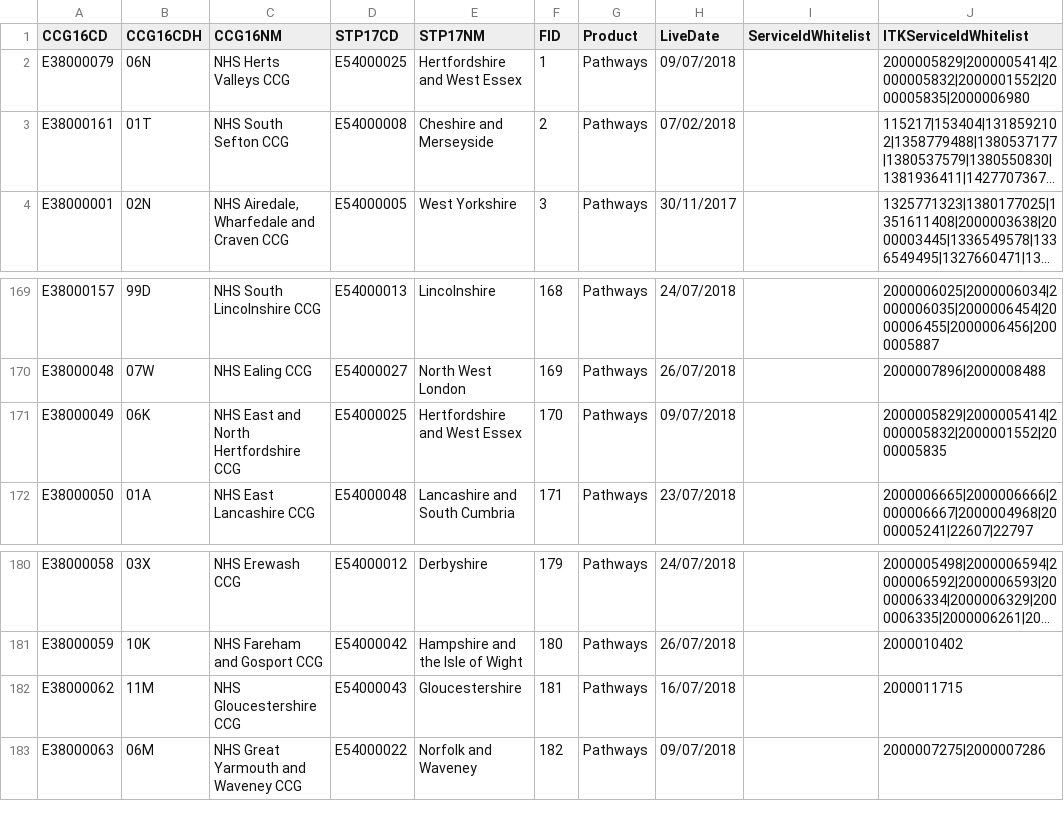
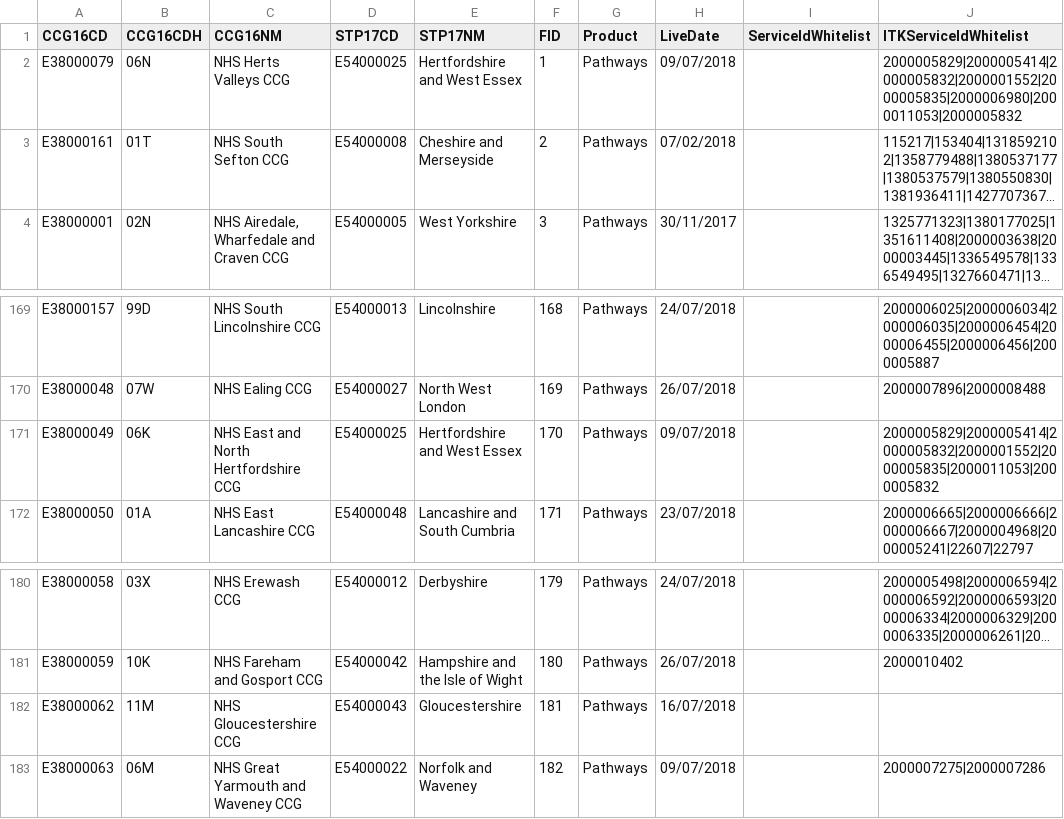
Before and after one commit to 111Online/nhs111-ccg-service, a CSV file: NHS111.DataImport.CCG/CCGData-integration.csv, drawn as a sheet; only a part is shown, gaps mark what is left out; long unchanged cells end in …; the diff names each change by its address in the sheet, - before the commit and + after, or states it on an @@ line.

```diff
--- a/NHS111.DataImport.CCG/CCGData-integration.csv
+++ b/NHS111.DataImport.CCG/CCGData-integration.csv
-J2 (ITKServiceIdWhitelist): 2000005829|2000005414|2000005832|2000001552|2000005835|2000006980
+J2 (ITKServiceIdWhitelist): 2000005829|2000005414|2000005832|2000001552|2000005835|2000006980|2000011053|2000005832
-J171 (ITKServiceIdWhitelist): 2000005829|2000005414|2000005832|2000001552|2000005835
+J171 (ITKServiceIdWhitelist): 2000005829|2000005414|2000005832|2000001552|2000005835|2000011053|2000005832
-J182 (ITKServiceIdWhitelist): 2000011715
+J182 (ITKServiceIdWhitelist): (empty)
```
Also changed, not shown: NHS111.DataImport.CCG/CCGData-Staging.csv.
